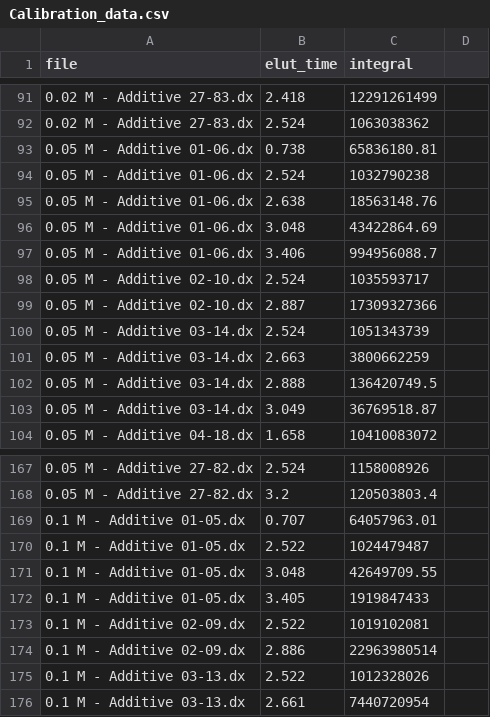
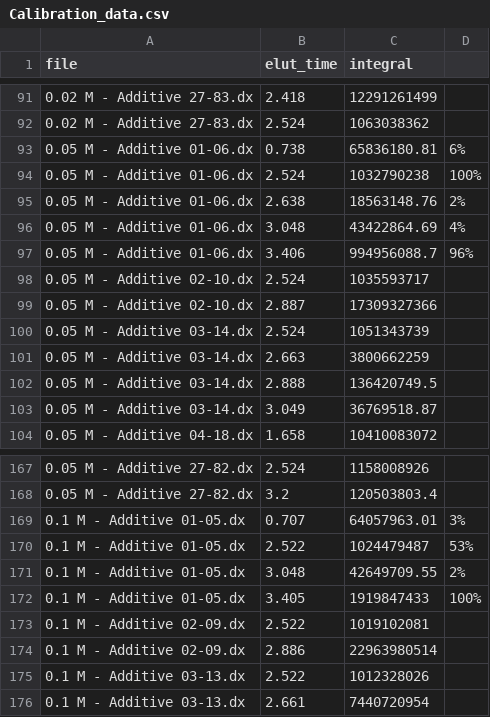
Before and after one commit to ombayley/ChromTroller, a CSV file: ct_components/Calibration_data.csv, drawn as a sheet; only a part is shown, gaps mark what is left out.

```diff
--- a/ct_components/Calibration_data.csv
+++ b/ct_components/Calibration_data.csv
@@ -92,7 +92,7 @@ file,elut_time,integral,
 0.02 M - Additive 27-83.dx,2.524,1063038362,
-0.05 M - Additive 01-06.dx,0.738,65836180.81,
-0.05 M - Additive 01-06.dx,2.524,1032790238,
-0.05 M - Additive 01-06.dx,2.638,18563148.76,
-0.05 M - Additive 01-06.dx,3.048,43422864.69,
-0.05 M - Additive 01-06.dx,3.406,994956088.7,
+0.05 M - Additive 01-06.dx,0.738,65836180.81,6%
+0.05 M - Additive 01-06.dx,2.524,1032790238,100%
+0.05 M - Additive 01-06.dx,2.638,18563148.76,2%
+0.05 M - Additive 01-06.dx,3.048,43422864.69,4%
+0.05 M - Additive 01-06.dx,3.406,994956088.7,96%
 0.05 M - Additive 02-10.dx,2.524,1035593717,
@@ -168,6 +168,6 @@ file,elut_time,integral,
 0.05 M - Additive 27-82.dx,3.2,120503803.4,
-0.1 M - Additive 01-05.dx,0.707,64057963.01,
-0.1 M - Additive 01-05.dx,2.522,1024479487,
-0.1 M - Additive 01-05.dx,3.048,42649709.55,
-0.1 M - Additive 01-05.dx,3.405,1919847433,
+0.1 M - Additive 01-05.dx,0.707,64057963.01,3%
+0.1 M - Additive 01-05.dx,2.522,1024479487,53%
+0.1 M - Additive 01-05.dx,3.048,42649709.55,2%
+0.1 M - Additive 01-05.dx,3.405,1919847433,100%
 0.1 M - Additive 02-09.dx,2.522,1019102081,
```
Also changed, not shown: 6 other files.
